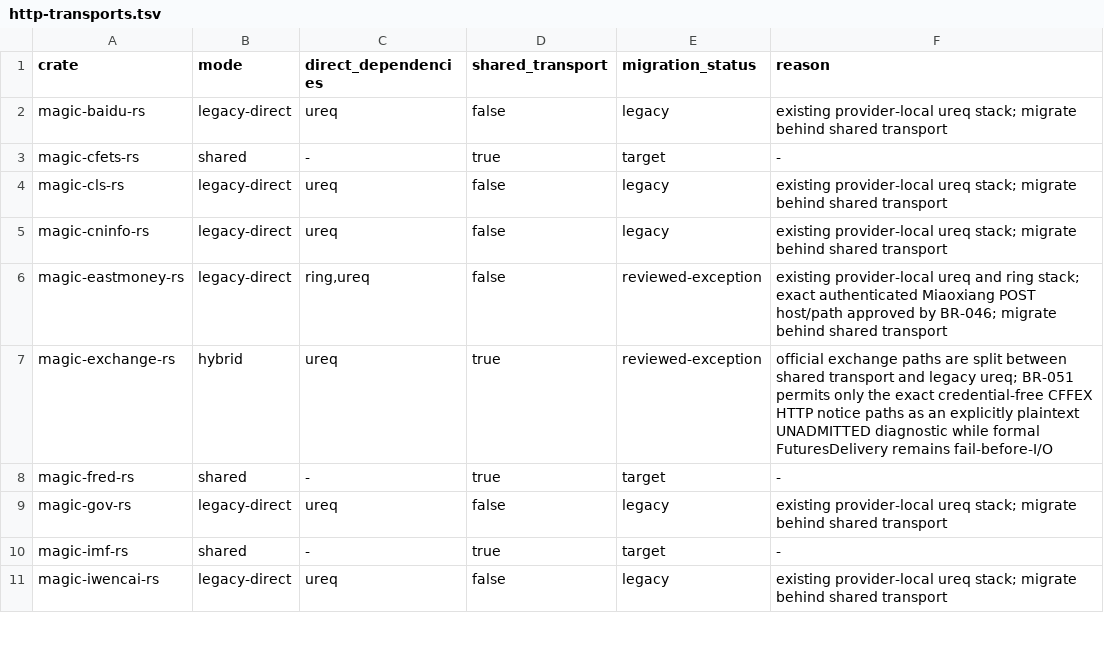
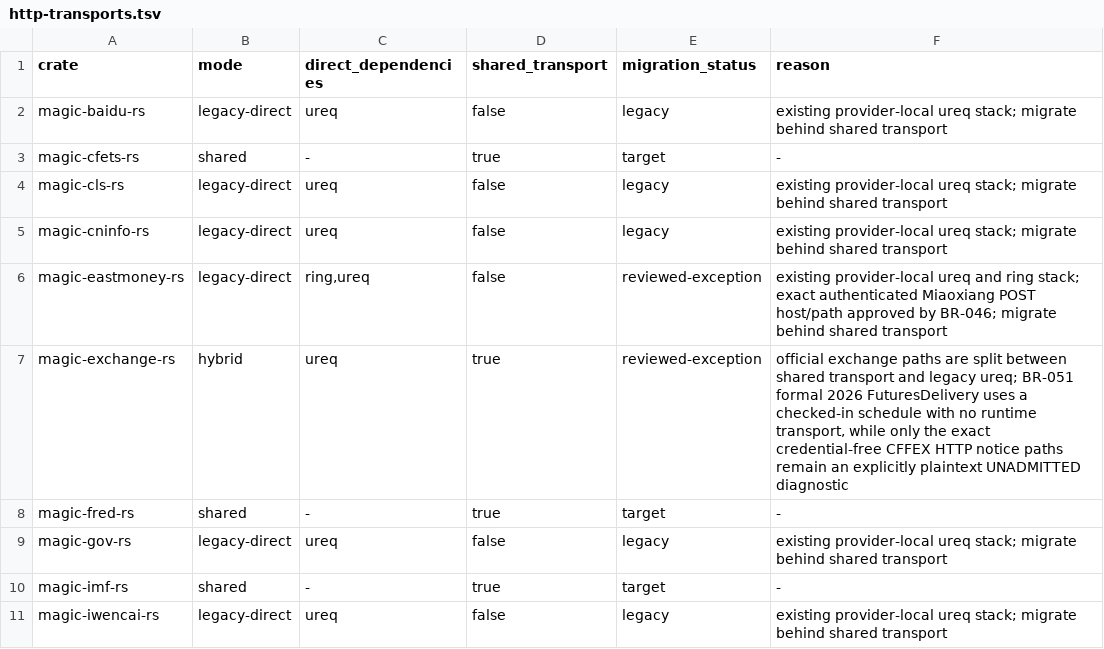
Before and after one commit to Northofqing/magic-market-data-rs, a TSV file: docs/integrations/http-transports.tsv, drawn as a sheet; only a part is shown.

```diff
--- a/docs/integrations/http-transports.tsv
+++ b/docs/integrations/http-transports.tsv
@@ -6,3 +6,3 @@ magic-cninfo-rs	legacy-direct	ureq	false	legacy	existing provider-local ureq sta
 magic-eastmoney-rs	legacy-direct	ring,ureq	false	reviewed-exception	existing provider-local ureq and ring stack; exact authenticated Miaoxiang POST host/path approved by BR-046; migrate behind shared transport
-magic-exchange-rs	hybrid	ureq	true	reviewed-exception	official exchange paths are split between shared transport and legacy ureq; BR-051 permits only the exact credential-free CFFEX HTTP notice paths as an explicitly plaintext UNADMITTED diagnostic while formal FuturesDelivery remains fail-before-I/O
+magic-exchange-rs	hybrid	ureq	true	reviewed-exception	official exchange paths are split between shared transport and legacy ureq; BR-051 formal 2026 FuturesDelivery uses a checked-in schedule with no runtime transport, while only the exact credential-free CFFEX HTTP notice paths remain an explicitly plaintext UNADMITTED diagnostic
 magic-fred-rs	shared	-	true	target	-
```
Also changed, not shown: docs/integrations/admissions.tsv, 17 other files.
